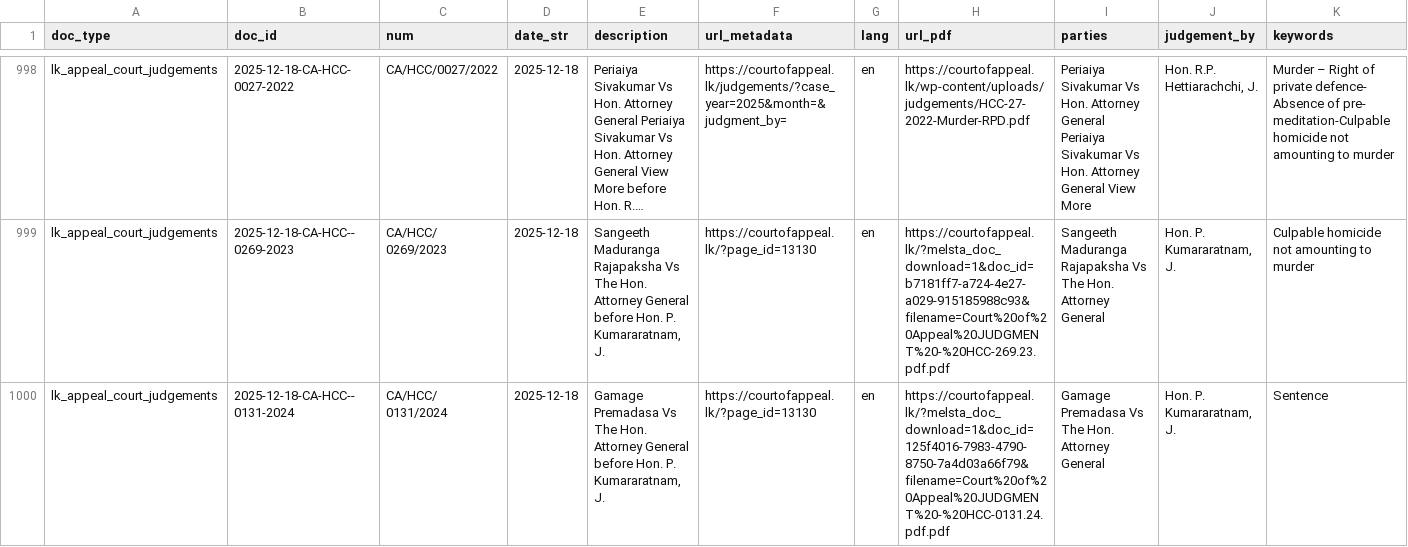
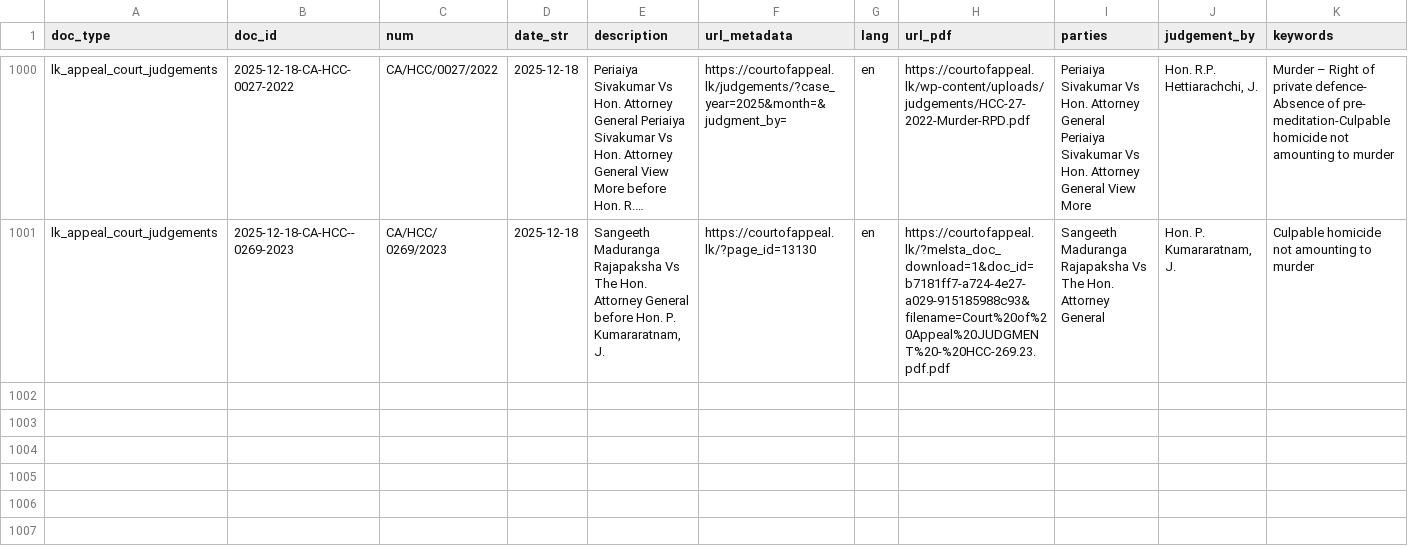
Before and after one commit to abdrhxyii/darzey_lk_appeal_court_judgements, a TSV file: data/lk_appeal_court_judgements/docs_last1000.tsv, drawn as a sheet; only a part is shown, gaps mark what is left out; long unchanged cells end in …; removed rows and columns are numbered as before the commit, all else as after; rows hold the shown columns only; the diff covers the shown part only; the diff names each change by its address in the sheet, - before the commit and + after, or states it on an @@ line.

```diff
--- a/data/lk_appeal_court_judgements/docs_last1000.tsv
+++ b/data/lk_appeal_court_judgements/docs_last1000.tsv
-row 1000: lk_appeal_court_judgements | 2025-12-18-CA-HCC--0131-2024 | CA/HCC/ 0131/2024 | 2025-12-18 | Gamage Premadasa Vs The Hon. Attorney General before Hon. P. Kumararatnam, J. | https://courtofappeal.lk/?page_id=13130 | en | https://courtofappeal.lk/?melsta_doc_download=1&doc_id=125f4016-7983-4790-8750-7a4d03a66f79&filename=Court%20of%20Appeal%20JUDGMENT%20-%20HCC-0131.24.pdf.pdf | Gamage Premadasa Vs The Hon. Attorney General | Hon. P. Kumararatnam, J. | Sentence
```
Also changed, not shown: 2 added rows and 1 removed row elsewhere in this file, data/lk_appeal_court_judgements/docs_last100.tsv, 14 other files.
